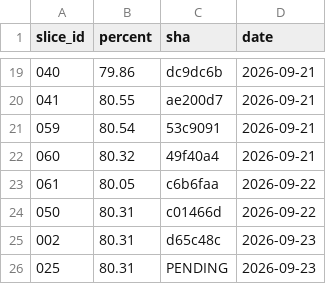
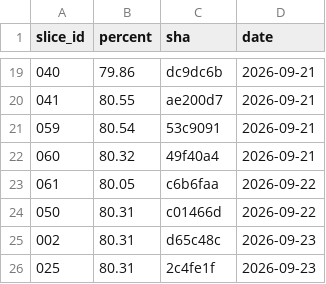
Before and after one commit to ScriptKittyOS/Trinity, a TSV file: coverage.tsv, drawn as a sheet; only a part is shown, gaps mark what is left out.

Commit message:
chore(s025): the coverage row's commit
The row went in with PENDING in the sha column because the sha it names is the
commit that carries it. Set to the measurement's actual commit; coverage.tsv is
the file the gate reads for its floor, and a row naming no commit is a number
nobody can go back to.

Signed-off-by: Ayla Croft <aylacroft@proton.me>

```diff
--- a/coverage.tsv
+++ b/coverage.tsv
@@ -25,2 +25,2 @@ slice_id	percent	sha	date
 002	80.31	d65c48c	2026-09-23
-025	80.31	PENDING	2026-09-23
+025	80.31	2c4fe1f	2026-09-23
```
